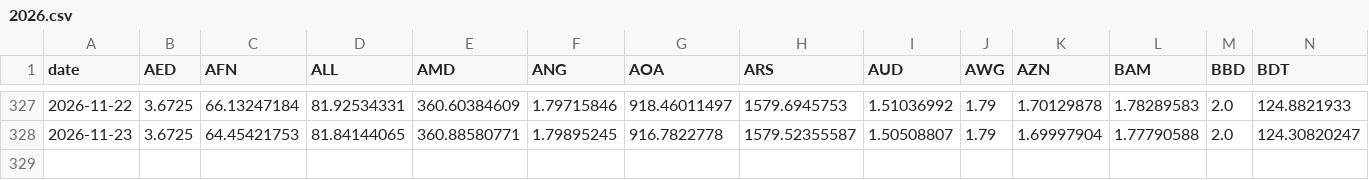
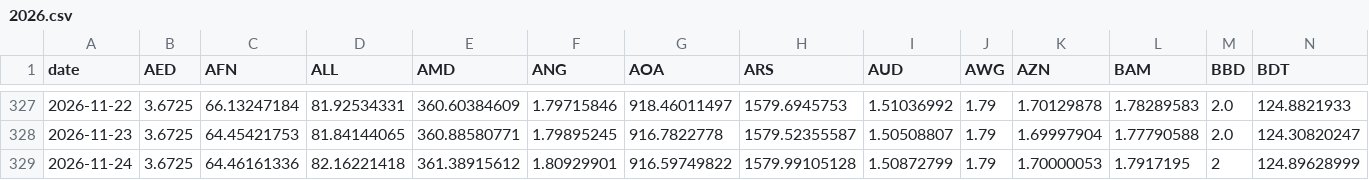
Before and after one commit to kimori1028-cmd/currency-rank, a CSV file: data/history/2026.csv, drawn as a sheet; only a part is shown, gaps mark what is left out; rows hold the shown columns only; the diff names each change by its address in the sheet, - before the commit and + after, or states it on an @@ line.

```diff
--- a/data/history/2026.csv
+++ b/data/history/2026.csv
+row 329: 2026-11-24 | 3.6725 | 64.46161336 | 82.16221418 | 361.38915612 | 1.80929901 | 916.59749822 | 1579.99105128 | 1.50872799 | 1.79 | 1.70000053 | 1.7917195 | 2 | 124.89628999
```
